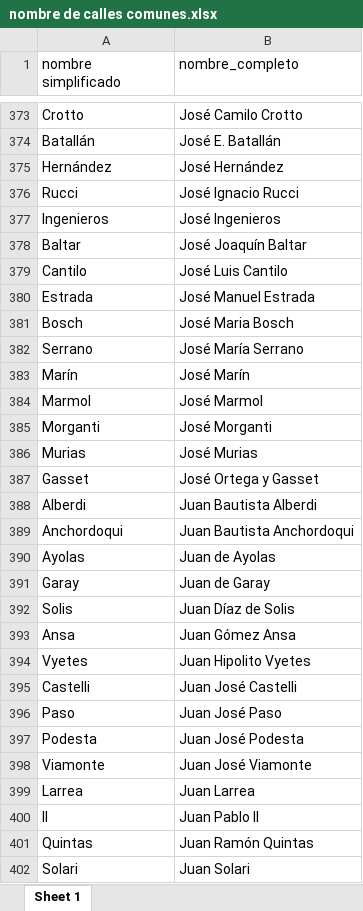
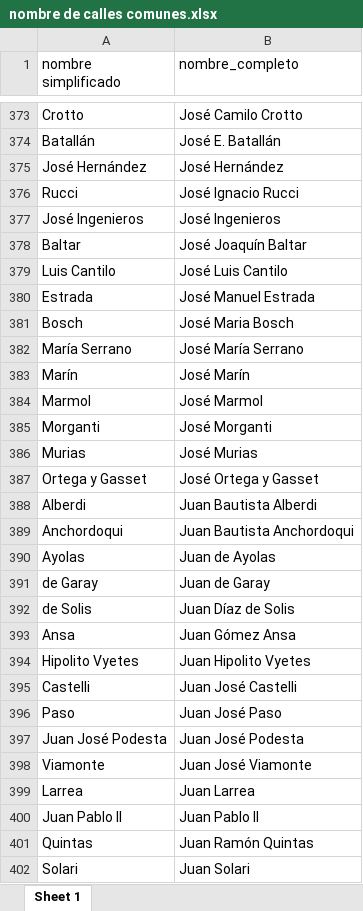
Before and after one commit to Datos-3F/utilidades3F, an Excel workbook: prueba/nombre de calles comunes.xlsx, sheet Sheet 1, drawn as a sheet; only a part is shown, gaps mark what is left out; values as stored, in another font and other column widths than the file's, no borders; the diff covers the shown part only; the diff names each change by its address in the sheet, - before the commit and + after, or states it on an @@ line.

Commit message:
18/12
excel actualizado

```diff
--- a/prueba/nombre de calles comunes.xlsx (sheet Sheet 1)
+++ b/prueba/nombre de calles comunes.xlsx (sheet Sheet 1)
-A375 (nombre simplificado): Hernández
+A375 (nombre simplificado): José Hernández
-A377 (nombre simplificado): Ingenieros
+A377 (nombre simplificado): José Ingenieros
-A379 (nombre simplificado): Cantilo
+A379 (nombre simplificado): Luis Cantilo
-A382 (nombre simplificado): Serrano
+A382 (nombre simplificado): María Serrano
-A387 (nombre simplificado): Gasset
+A387 (nombre simplificado): Ortega y Gasset
-A391 (nombre simplificado): Garay
+A391 (nombre simplificado): de Garay
-A392 (nombre simplificado): Solis
+A392 (nombre simplificado): de Solis
-A394 (nombre simplificado): Vyetes
+A394 (nombre simplificado): Hipolito Vyetes
-A397 (nombre simplificado): Podesta
+A397 (nombre simplificado): Juan José Podesta
-A400 (nombre simplificado): II
+A400 (nombre simplificado): Juan Pablo II
```
Also changed, not shown: 3 edited cells elsewhere in this sheet.
